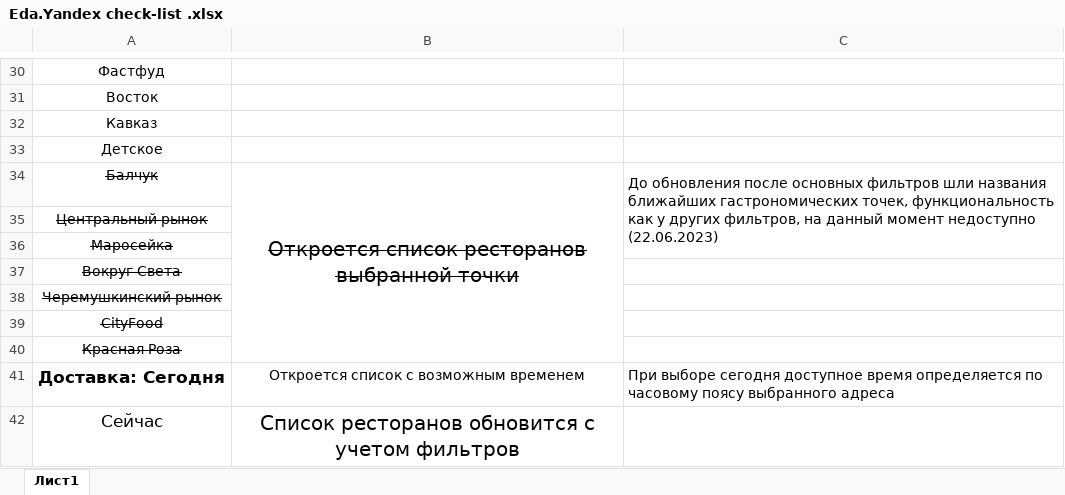
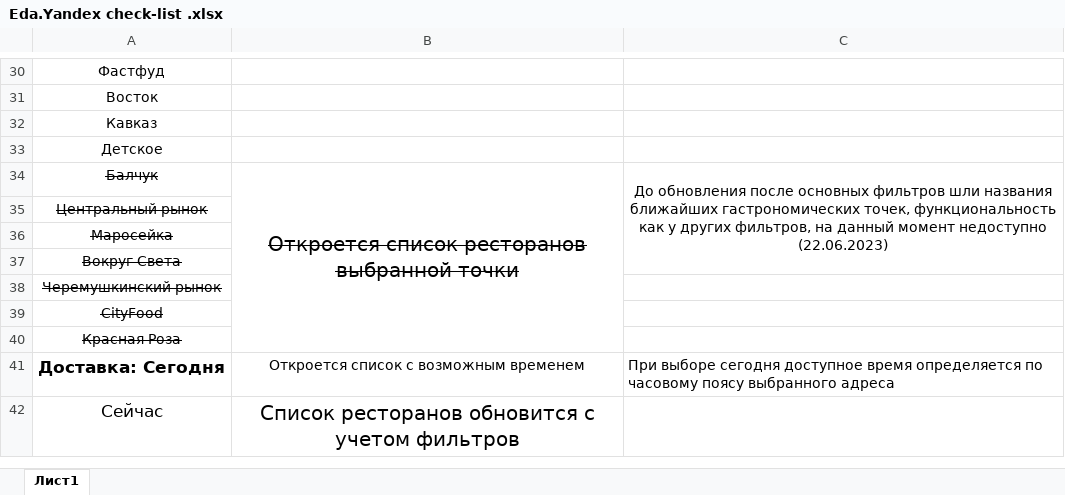
Before and after one commit to vikekz/Check-lists, an Excel workbook: Eda.Yandex check-list .xlsx, sheet Лист1, drawn as a sheet; only a part is shown, gaps mark what is left out; values as stored, in another font and other column widths than the file's, no borders; the diff names each change by its address in the sheet, - before the commit and + after, or states it on an @@ line.

Commit message:
Fixes

```diff
--- a/Eda.Yandex check-list .xlsx (sheet Лист1)
+++ b/Eda.Yandex check-list .xlsx (sheet Лист1)
-C34 alignment: left
+C34 alignment: center
-C34:C36 merged
+C34:C37 merged
```
